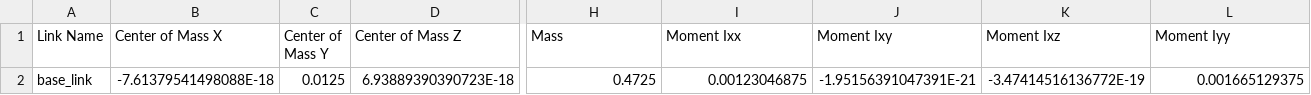
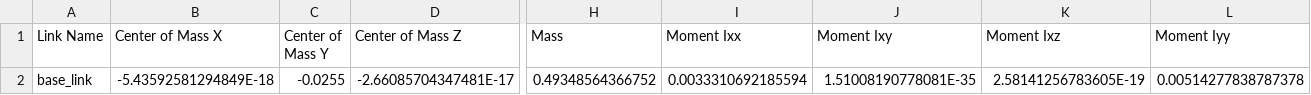
Before and after one commit to Cgcollins91/ENPM661_Project_05, a CSV file: solidworks/textbookURDF/urdf/textbookURDF.csv (was solidworks/paperback/urdf/paperback.csv), drawn as a sheet; only a part is shown, gaps mark what is left out; the diff covers the shown part only; the diff names each change by its address in the sheet, - before the commit and + after, or states it on an @@ line.

```diff
--- a/solidworks/paperback/urdf/paperback.csv
+++ b/solidworks/textbookURDF/urdf/textbookURDF.csv
-B2 (Center of Mass X): -7.61379541498088E-18
+B2 (Center of Mass X): -5.43592581294849E-18
-C2 (Center of Mass Y): 0.0125
+C2 (Center of Mass Y): -0.0255
-D2 (Center of Mass Z): 6.93889390390723E-18
+D2 (Center of Mass Z): -2.66085704347481E-17
-H2 (Mass): 0.4725
+H2 (Mass): 0.49348564366752
-I2 (Moment Ixx): 0.00123046875
+I2 (Moment Ixx): 0.0033310692185594
-J2 (Moment Ixy): -1.95156391047391E-21
+J2 (Moment Ixy): 1.51008190778081E-35
-K2 (Moment Ixz): -3.47414516136772E-19
+K2 (Moment Ixz): 2.58141256783605E-19
-L2 (Moment Iyy): 0.001665129375
+L2 (Moment Iyy): 0.00514277838787378
```
Also changed, not shown: 8 edited cells elsewhere in this file, solidworks/paperbackURDF/urdf/paperbackURDF.csv, 14 other files.
